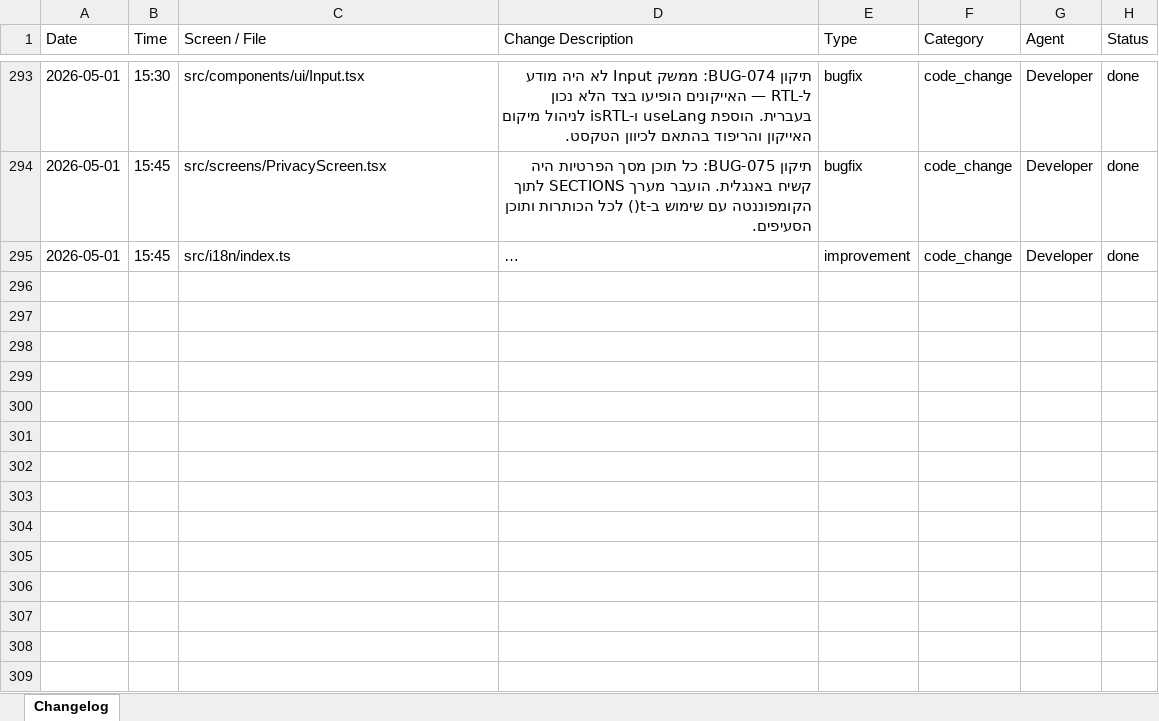
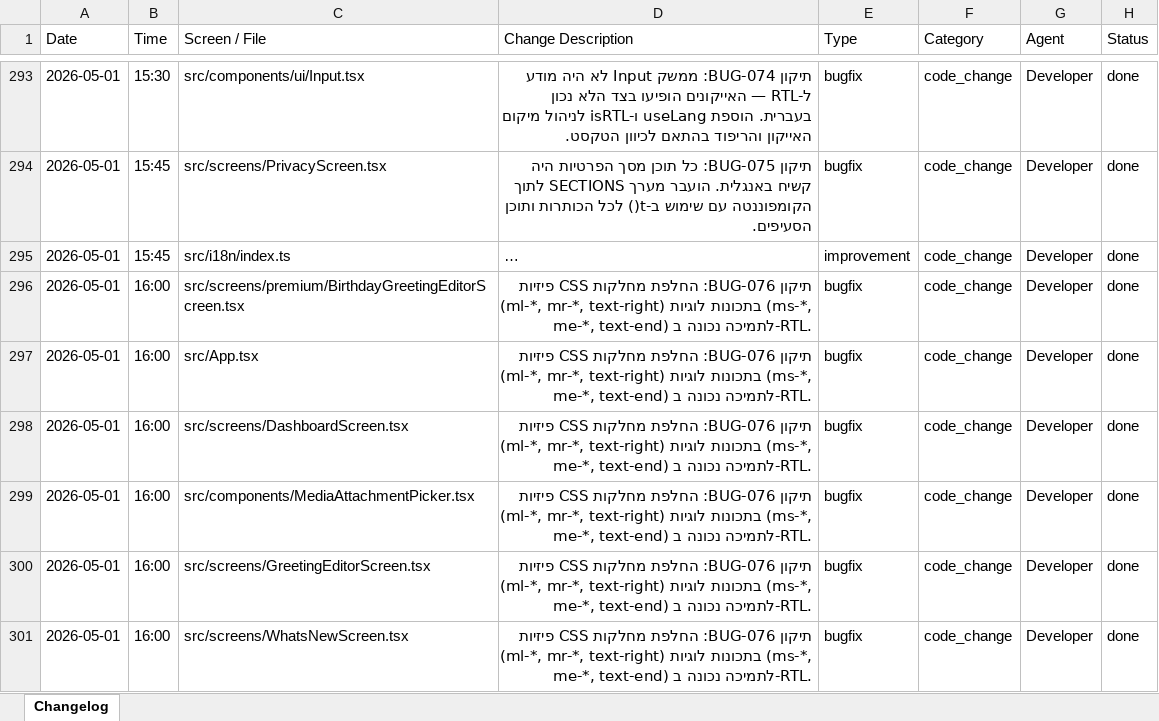
Before and after one commit to GuyIts29/nevermiss, an Excel workbook: changelog.xlsx, sheet Changelog, drawn as a sheet; only a part is shown, gaps mark what is left out; long unchanged cells end in …; values as stored, in another font and other column widths than the file's, no borders; the diff names each change by its address in the sheet, - before the commit and + after, or states it on an @@ line.

```diff
--- a/changelog.xlsx (sheet Changelog)
+++ b/changelog.xlsx (sheet Changelog)
+row 296: 2026-05-01 | 16:00 | src/screens/premium/BirthdayGreetingEditorScreen.tsx | תיקון BUG-076: החלפת מחלקות CSS פיזיות (ml-*, mr-*, text-right) בתכונות לוגיות (ms-*, me-*, text-end) לתמיכה נכונה ב-RTL. | bugfix | code_change | Developer | done
+row 297: 2026-05-01 | 16:00 | src/App.tsx | תיקון BUG-076: החלפת מחלקות CSS פיזיות (ml-*, mr-*, text-right) בתכונות לוגיות (ms-*, me-*, text-end) לתמיכה נכונה ב-RTL. | bugfix | code_change | Developer | done
+row 298: 2026-05-01 | 16:00 | src/screens/DashboardScreen.tsx | תיקון BUG-076: החלפת מחלקות CSS פיזיות (ml-*, mr-*, text-right) בתכונות לוגיות (ms-*, me-*, text-end) לתמיכה נכונה ב-RTL. | bugfix | code_change | Developer | done
+row 299: 2026-05-01 | 16:00 | src/components/MediaAttachmentPicker.tsx | תיקון BUG-076: החלפת מחלקות CSS פיזיות (ml-*, mr-*, text-right) בתכונות לוגיות (ms-*, me-*, text-end) לתמיכה נכונה ב-RTL. | bugfix | code_change | Developer | done
+row 300: 2026-05-01 | 16:00 | src/screens/GreetingEditorScreen.tsx | תיקון BUG-076: החלפת מחלקות CSS פיזיות (ml-*, mr-*, text-right) בתכונות לוגיות (ms-*, me-*, text-end) לתמיכה נכונה ב-RTL. | bugfix | code_change | Developer | done
+row 301: 2026-05-01 | 16:00 | src/screens/WhatsNewScreen.tsx | תיקון BUG-076: החלפת מחלקות CSS פיזיות (ml-*, mr-*, text-right) בתכונות לוגיות (ms-*, me-*, text-end) לתמיכה נכונה ב-RTL. | bugfix | code_change | Developer | done
```
Also changed, not shown: 8 other files.
